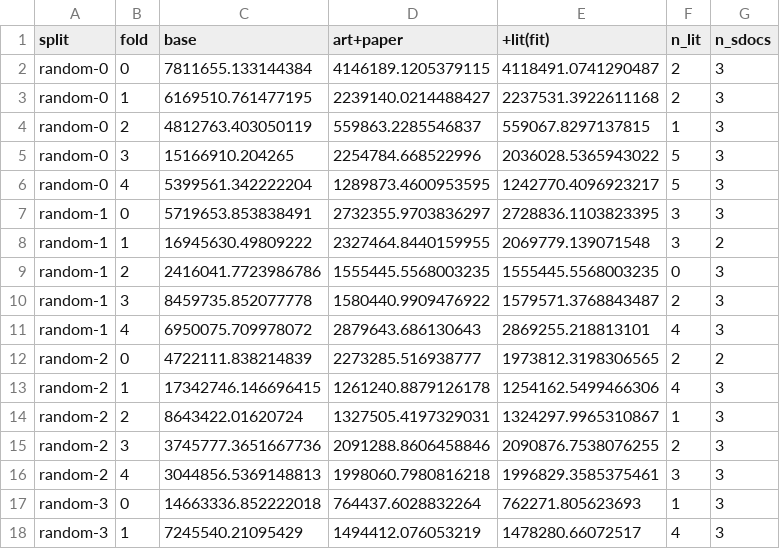
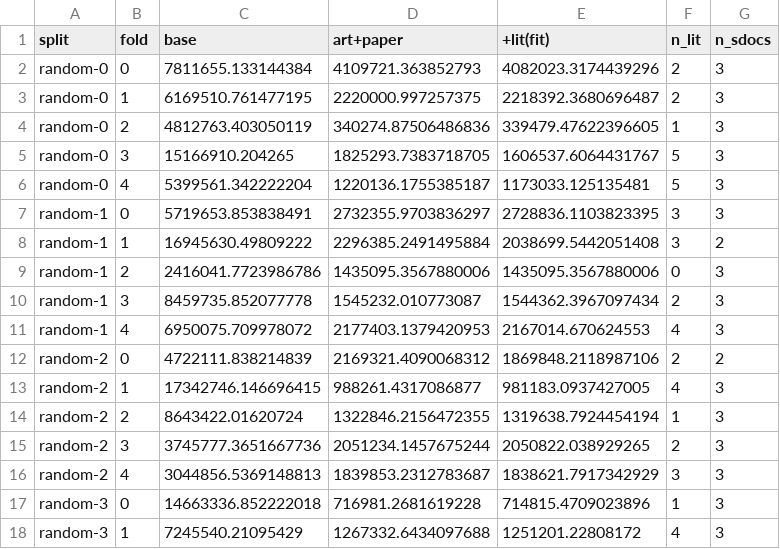
Before and after one commit to s1rne/vacv-si, a CSV file: outputs/doc-scraper/lit-si-cv.csv, drawn as a sheet; only a part is shown; the diff covers the shown part only.

```diff
--- a/outputs/doc-scraper/lit-si-cv.csv
+++ b/outputs/doc-scraper/lit-si-cv.csv
@@ -1,18 +1,18 @@
 split,fold,base,art+paper,+lit(fit),n_lit,n_sdocs
-random-0,0,7811655.133144384,4146189.1205379115,4118491.0741290487,2,3
-random-0,1,6169510.761477195,2239140.0214488427,2237531.3922611168,2,3
-random-0,2,4812763.403050119,559863.2285546837,559067.8297137815,1,3
-random-0,3,15166910.204265,2254784.668522996,2036028.5365943022,5,3
-random-0,4,5399561.342222204,1289873.4600953595,1242770.4096923217,5,3
+random-0,0,7811655.133144384,4109721.363852793,4082023.3174439296,2,3
+random-0,1,6169510.761477195,2220000.997257375,2218392.3680696487,2,3
+random-0,2,4812763.403050119,340274.87506486836,339479.47622396605,1,3
+random-0,3,15166910.204265,1825293.7383718705,1606537.6064431767,5,3
+random-0,4,5399561.342222204,1220136.1755385187,1173033.125135481,5,3
 random-1,0,5719653.853838491,2732355.9703836297,2728836.1103823395,3,3
-random-1,1,16945630.49809222,2327464.8440159955,2069779.139071548,3,2
-random-1,2,2416041.7723986786,1555445.5568003235,1555445.5568003235,0,3
-random-1,3,8459735.852077778,1580440.9909476922,1579571.3768843487,2,3
-random-1,4,6950075.709978072,2879643.686130643,2869255.218813101,4,3
-random-2,0,4722111.838214839,2273285.516938777,1973812.3198306565,2,2
-random-2,1,17342746.146696415,1261240.8879126178,1254162.5499466306,4,3
-random-2,2,8643422.01620724,1327505.4197329031,1324297.9965310867,1,3
-random-2,3,3745777.3651667736,2091288.8606458846,2090876.7538076255,2,3
-random-2,4,3044856.5369148813,1998060.7980816218,1996829.3585375461,3,3
-random-3,0,14663336.852222018,764437.6028832264,762271.805623693,1,3
-random-3,1,7245540.21095429,1494412.076053219,1478280.66072517,4,3
+random-1,1,16945630.49809222,2296385.2491495884,2038699.5442051408,3,2
+random-1,2,2416041.7723986786,1435095.3567880006,1435095.3567880006,0,3
+random-1,3,8459735.852077778,1545232.010773087,1544362.3967097434,2,3
+random-1,4,6950075.709978072,2177403.1379420953,2167014.670624553,4,3
+random-2,0,4722111.838214839,2169321.4090068312,1869848.2118987106,2,2
+random-2,1,17342746.146696415,988261.4317086877,981183.0937427005,4,3
+random-2,2,8643422.01620724,1322846.2156472355,1319638.7924454194,1,3
+random-2,3,3745777.3651667736,2051234.1457675244,2050822.038929265,2,3
+random-2,4,3044856.5369148813,1839853.2312783687,1838621.7917342929,3,3
+random-3,0,14663336.852222018,716981.2681619228,714815.4709023896,1,3
+random-3,1,7245540.21095429,1267332.6434097688,1251201.22808172,4,3
```
Also changed, not shown: 36 edited cells elsewhere in this file, 7 other files.
